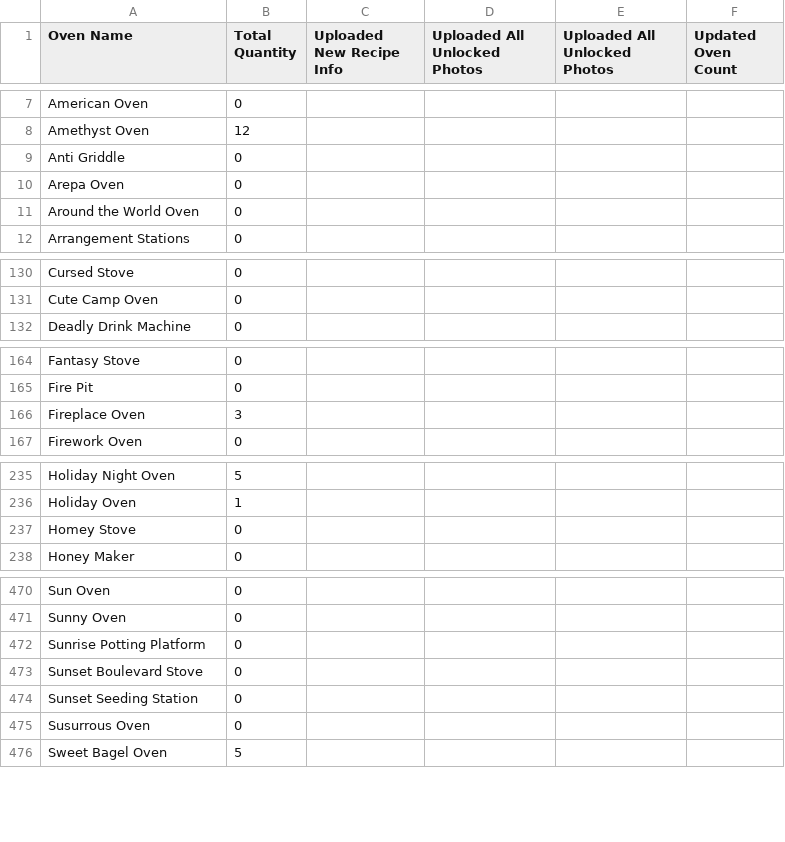
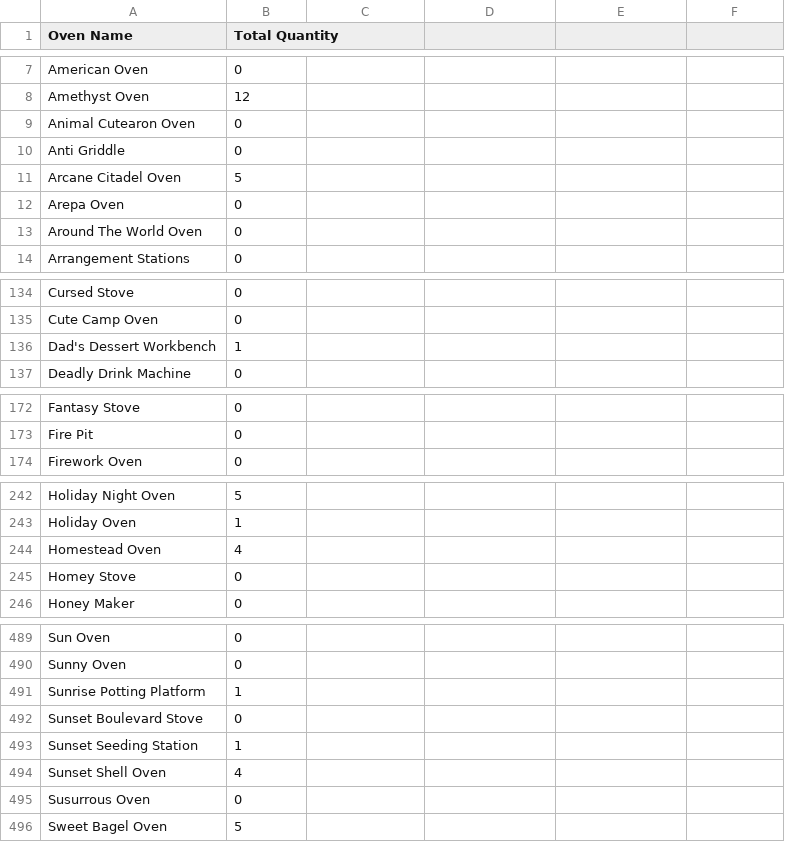
Before and after one commit to patchnpin/bakery_tracker, a CSV file: ovens.csv, drawn as a sheet; only a part is shown, gaps mark what is left out; the diff covers the shown part only.

```diff
--- a/ovens.csv
+++ b/ovens.csv
@@ -1 +1 @@
-Oven Name,Total Quantity,Uploaded New Recipe Info,Uploaded All Unlocked Photos,Uploaded All Unlocked Photos,Updated Oven Count
+Oven Name,Total Quantity
@@ -8,0 +9 @@ Amethyst Oven,12,,,,
+Animal Cutearon Oven,0
@@ -9,0 +11 @@ Anti Griddle,0,,,,
+Arcane Citadel Oven,5
@@ -11 +13 @@ Arepa Oven,0,,,,
-Around the World Oven,0,,,,
+Around The World Oven,0
@@ -131,0 +136 @@ Cute Camp Oven,0,,,,
+Dad's Dessert Workbench,1
@@ -166 +173,0 @@ Fire Pit,0,,,,
-Fireplace Oven,3,,,,
@@ -236,0 +244 @@ Holiday Oven,1,,,,
+Homestead Oven,4
@@ -472 +491 @@ Sunny Oven,0,,,,
-Sunrise Potting Platform,0,,,,
+Sunrise Potting Platform,1
@@ -474 +493,2 @@ Sunset Boulevard Stove,0,,,,
-Sunset Seeding Station,0,,,,
+Sunset Seeding Station,1
+Sunset Shell Oven,4
```
Also changed, not shown: 6 added rows, 10 removed rows, 17 moved rows and 13 edited cells elsewhere in this file, recipes.csv, 2 other files.
